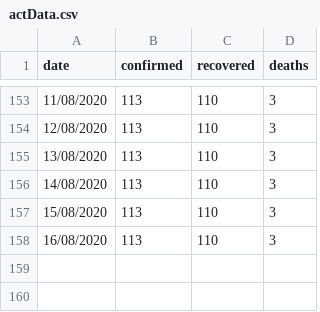
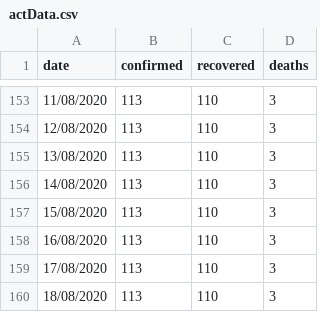
Before and after one commit to MarkusMannheim/act-coronavirus-teaser, a CSV file: resources/actData.csv, drawn as a sheet; only a part is shown, gaps mark what is left out.

Commit message:
update

```diff
--- a/resources/actData.csv
+++ b/resources/actData.csv
@@ -158 +158,3 @@ date,confirmed,recovered,deaths
 16/08/2020,113,110,3
+17/08/2020,113,110,3
+18/08/2020,113,110,3
```
